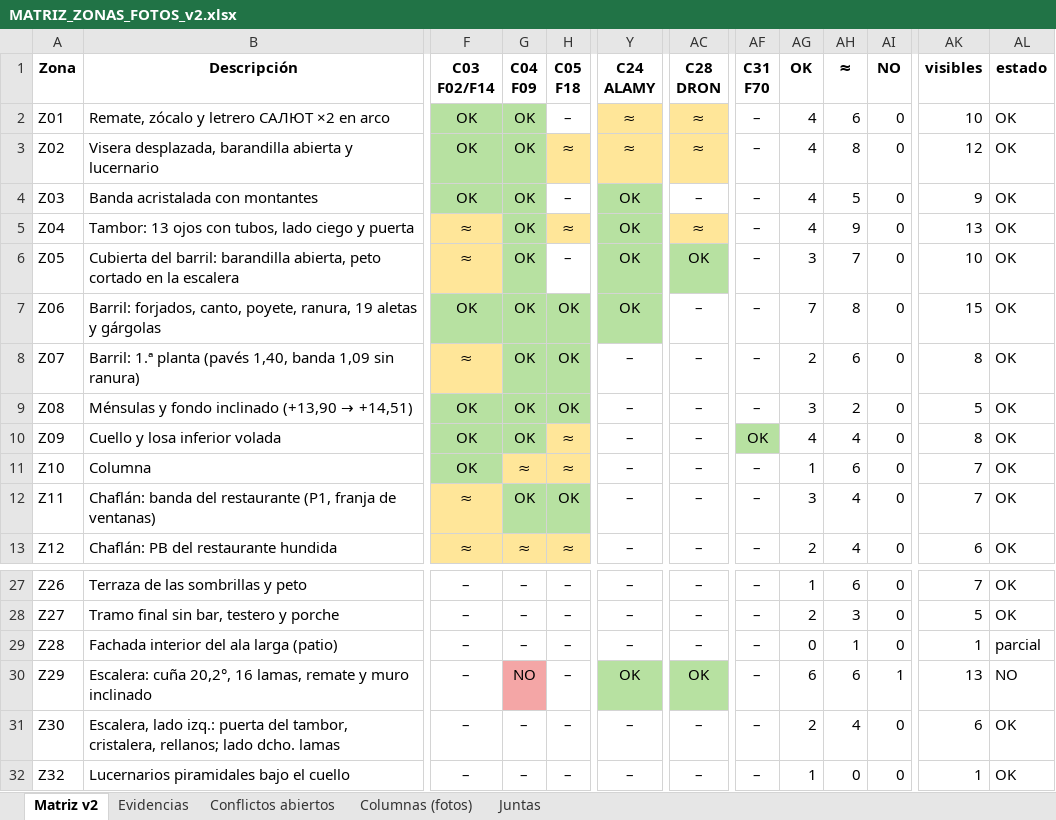
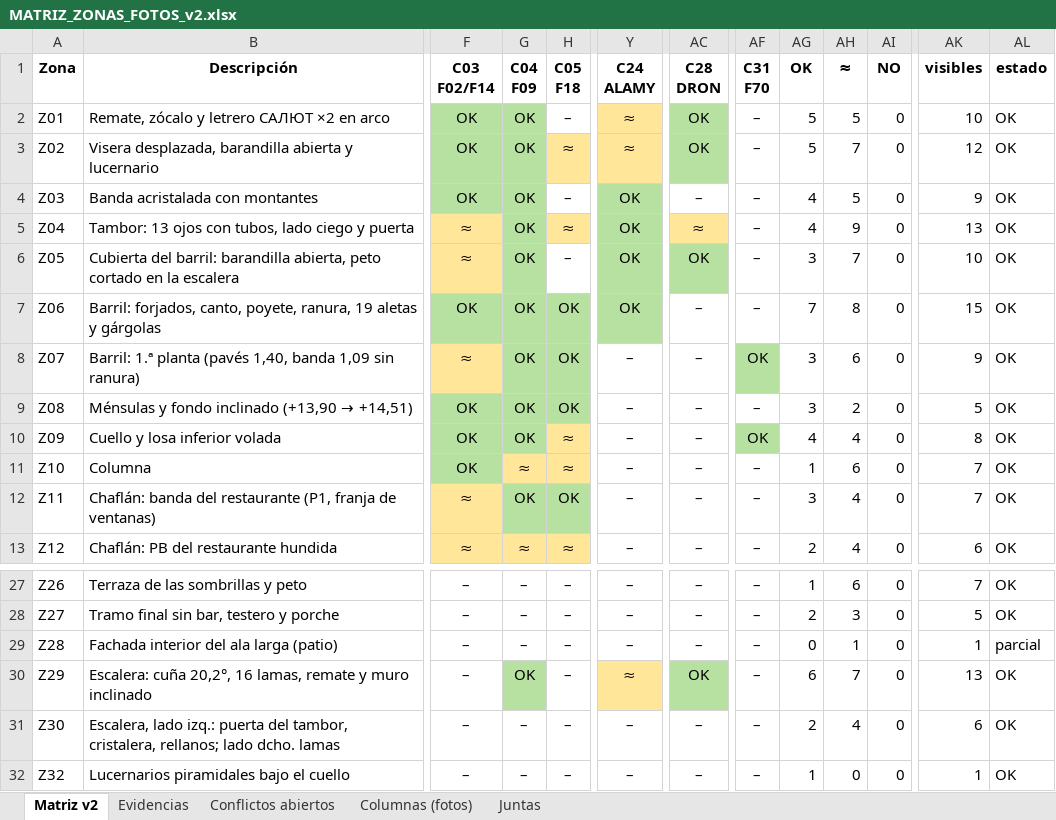
Before and after one commit to PabloRamonBenitez/PabloRamonBenitez, an Excel workbook: maqueta_salut/MATRIZ_ZONAS_FOTOS_v2.xlsx, sheet Matriz v2, drawn as a sheet; only a part is shown, gaps mark what is left out; values as stored, in another font and other column widths than the file's, no borders; the diff names each change by its address in the sheet, - before the commit and + after, or states it on an @@ line.

```diff
--- a/maqueta_salut/MATRIZ_ZONAS_FOTOS_v2.xlsx (sheet Matriz v2)
+++ b/maqueta_salut/MATRIZ_ZONAS_FOTOS_v2.xlsx (sheet Matriz v2)
-AC2:AC3 (C28 DRON): ≈
+AC2:AC3 (C28 DRON): OK
-AC2:AC3 fill: #FFE699
+AC2:AC3 fill: #B7E1A1
-AG2:AG3 (OK): 4
+AG2:AG3 (OK): 5
-AH2 (≈): 6
+AH2 (≈): 5
-AH3 (≈): 8
+AH3 (≈): 7
-AF8 (C31 F70): –
+AF8 (C31 F70): OK
-AF8 fill: none
+AF8 fill: #B7E1A1
-AG8 (OK): 2
+AG8 (OK): 3
-AK8 (visibles): 8
+AK8 (visibles): 9
-G30 (C04 F09): NO
+G30 (C04 F09): OK
-G30 fill: #F4A6A6
+G30 fill: #B7E1A1
-Y30 (C24 ALAMY): OK
+Y30 (C24 ALAMY): ≈
-Y30 fill: #B7E1A1
+Y30 fill: #FFE699
-AH30 (≈): 6
+AH30 (≈): 7
-AI30 (NO): 1
+AI30 (NO): 0
-AL30 (estado): NO
+AL30 (estado): OK
```
Also changed, not shown: sheet Evidencias, sheet Conflictos abiertos, 19 other files.
